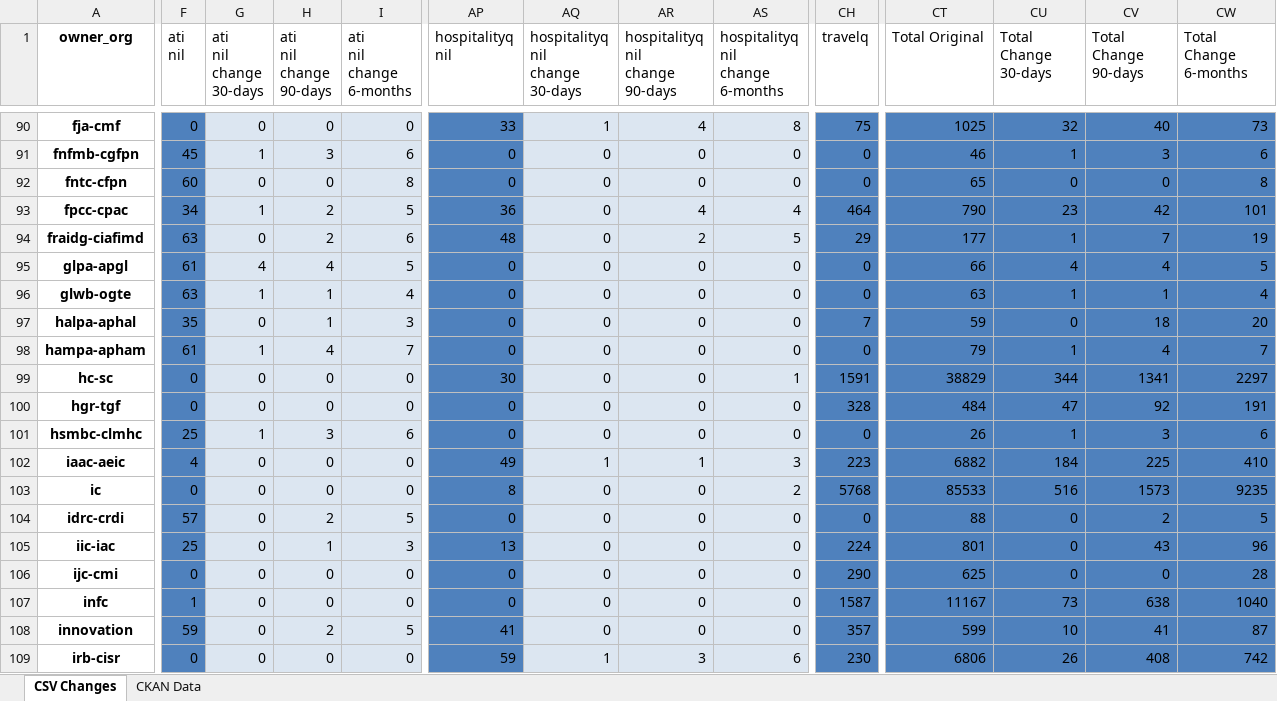
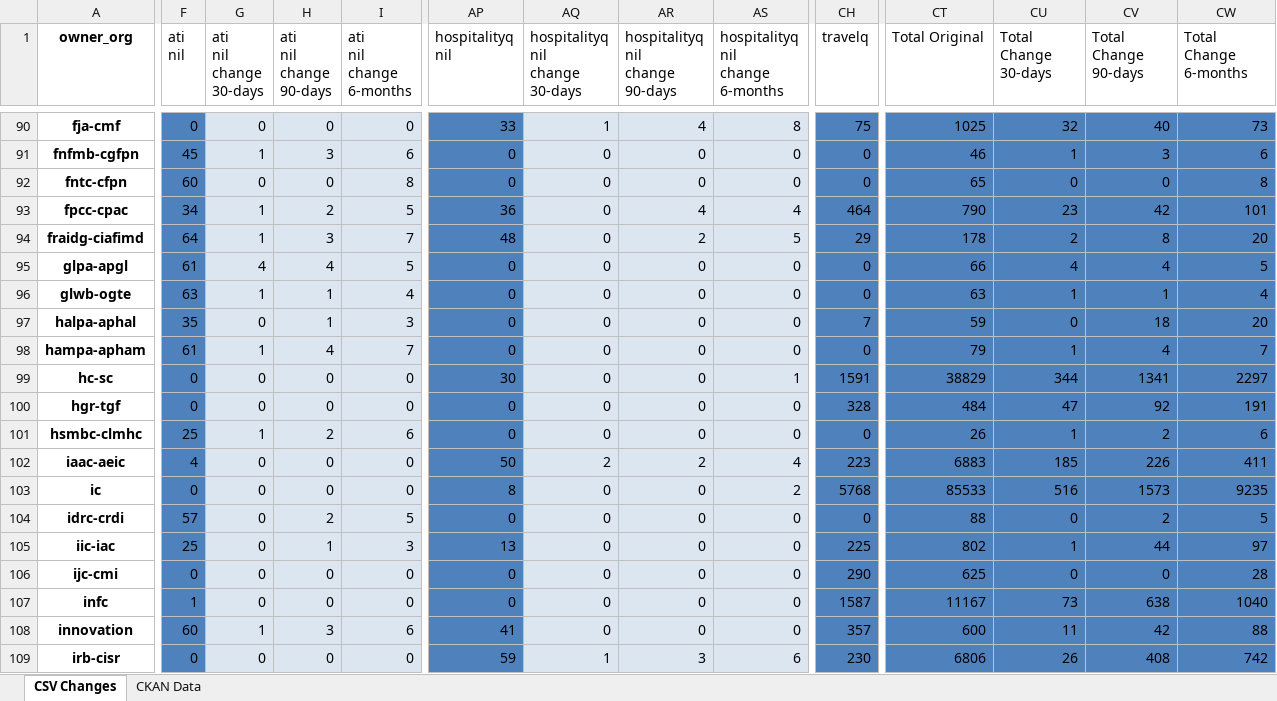
Before and after one commit to PatLittle/analytics-corporate-reporting, an Excel workbook: PD_CHANGES_RPT/PD_Activity.xlsx, sheet CSV Changes, drawn as a sheet; only a part is shown, gaps mark what is left out; values as stored, in another font and other column widths than the file's, no borders; the diff covers the shown part only; the diff names each change by its address in the sheet, - before the commit and + after, or states it on an @@ line.

```diff
--- a/PD_CHANGES_RPT/PD_Activity.xlsx (sheet CSV Changes)
+++ b/PD_CHANGES_RPT/PD_Activity.xlsx (sheet CSV Changes)
-F94 (ati nil): 63
+F94 (ati nil): 64
-G94 (ati nil change 30-days): 0
+G94 (ati nil change 30-days): 1
-H94 (ati nil change 90-days): 2
+H94 (ati nil change 90-days): 3
-I94 (ati nil change 6-months): 6
+I94 (ati nil change 6-months): 7
-CT94 (Total Original): 177
+CT94 (Total Original): 178
-CU94 (Total Change 30-days): 1
+CU94 (Total Change 30-days): 2
-CV94 (Total Change 90-days): 7
+CV94 (Total Change 90-days): 8
-CW94 (Total Change 6-months): 19
+CW94 (Total Change 6-months): 20
-H101 (ati nil change 90-days): 3
+H101 (ati nil change 90-days): 2
-CV101 (Total Change 90-days): 3
+CV101 (Total Change 90-days): 2
-AP102 (hospitalityq nil): 49
+AP102 (hospitalityq nil): 50
-AQ102 (hospitalityq nil change 30-days): 1
+AQ102 (hospitalityq nil change 30-days): 2
-AR102 (hospitalityq nil change 90-days): 1
+AR102 (hospitalityq nil change 90-days): 2
-AS102 (hospitalityq nil change 6-months): 3
+AS102 (hospitalityq nil change 6-months): 4
-CT102 (Total Original): 6882
+CT102 (Total Original): 6883
-CU102 (Total Change 30-days): 184
+CU102 (Total Change 30-days): 185
-CV102 (Total Change 90-days): 225
+CV102 (Total Change 90-days): 226
-CW102 (Total Change 6-months): 410
+CW102 (Total Change 6-months): 411
-CH105 (travelq): 224
+CH105 (travelq): 225
-CT105 (Total Original): 801
+CT105 (Total Original): 802
-CU105 (Total Change 30-days): 0
+CU105 (Total Change 30-days): 1
-CV105 (Total Change 90-days): 43
+CV105 (Total Change 90-days): 44
-CW105 (Total Change 6-months): 96
+CW105 (Total Change 6-months): 97
-F108 (ati nil): 59
+F108 (ati nil): 60
-G108 (ati nil change 30-days): 0
+G108 (ati nil change 30-days): 1
-H108 (ati nil change 90-days): 2
+H108 (ati nil change 90-days): 3
-I108 (ati nil change 6-months): 5
+I108 (ati nil change 6-months): 6
-CT108 (Total Original): 599
+CT108 (Total Original): 600
-CU108 (Total Change 30-days): 10
+CU108 (Total Change 30-days): 11
-CV108 (Total Change 90-days): 41
+CV108 (Total Change 90-days): 42
-CW108 (Total Change 6-months): 87
+CW108 (Total Change 6-months): 88
```
Also changed, not shown: 220 edited cells elsewhere in this sheet, sheet CKAN Data, 2 other files.
